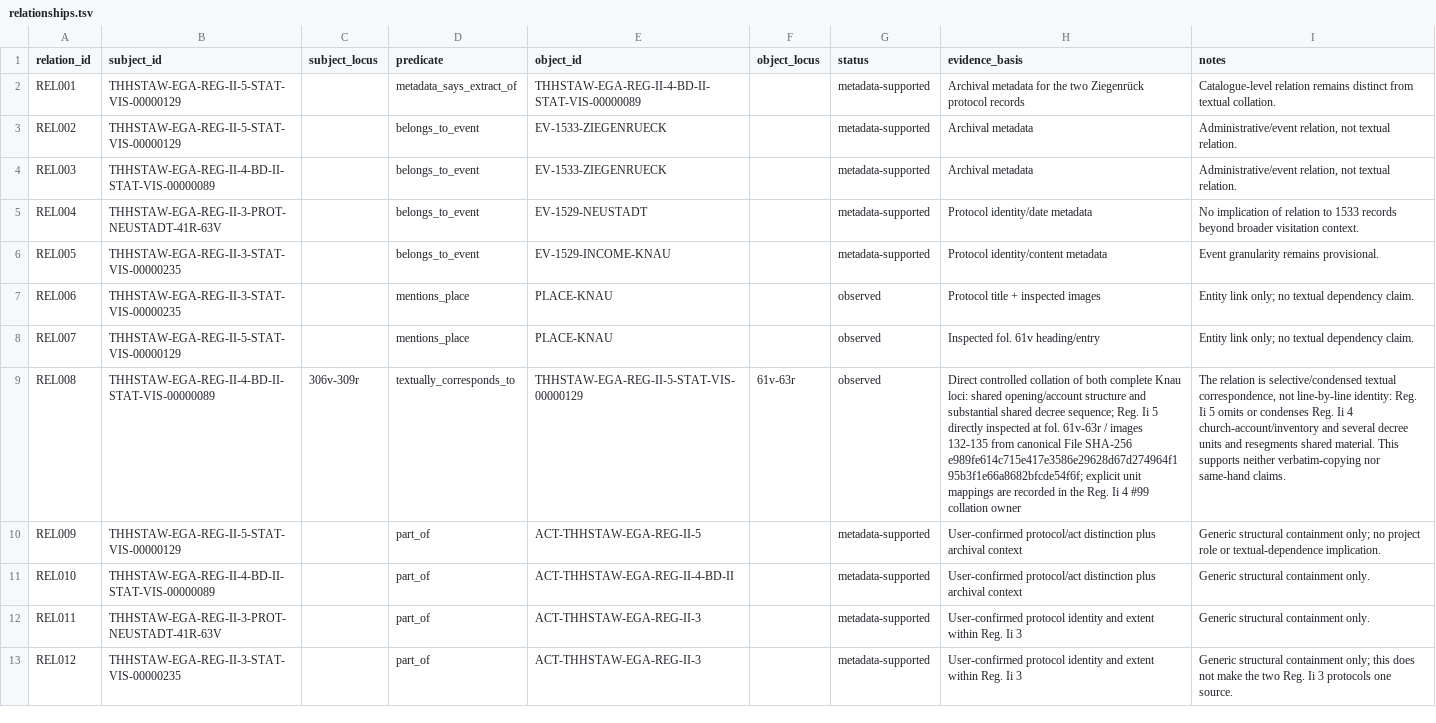
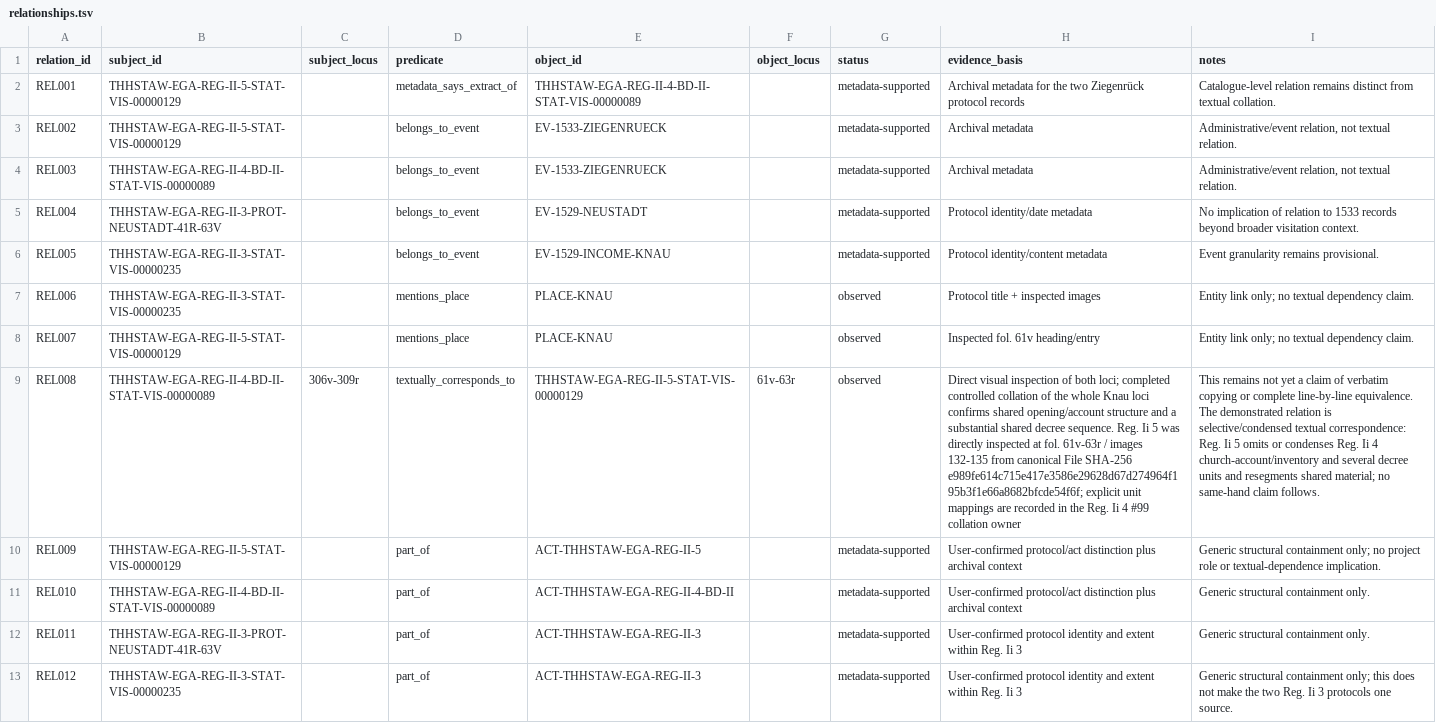
Before and after one commit to esany/paleo-type, a TSV file: corpus/relationships.tsv, drawn as a sheet; the diff names each change by its address in the sheet, - before the commit and + after, or states it on an @@ line.

Commit message:
Corpus: retain REL008 regression anchors after #99

```diff
--- a/corpus/relationships.tsv
+++ b/corpus/relationships.tsv
-H9 (evidence_basis): Direct controlled collation of both complete Knau loci: shared opening/account structure and substantial shared decree sequence; Reg. Ii 5 directly inspected…
+H9 (evidence_basis): Direct visual inspection of both loci; completed controlled collation of the whole Knau loci confirms shared opening/account structure and a substantial shared decree sequence. Reg. Ii 5 was directly inspected…
-I9 (notes): The relation is selective/condensed textual correspondence, not line-by-line identity: Reg. Ii 5 omits or condenses Reg. Ii 4 church-account/inventory and several decree units and resegments shared material. This supports neither verbatim-copying nor same-hand claims.
+I9 (notes): This remains not yet a claim of verbatim copying or complete line-by-line equivalence. The demonstrated relation is selective/condensed textual correspondence: Reg. Ii 5 omits or condenses Reg. Ii 4 church-account/inventory and several decree units and resegments shared material; no same-hand claim follows.
```
